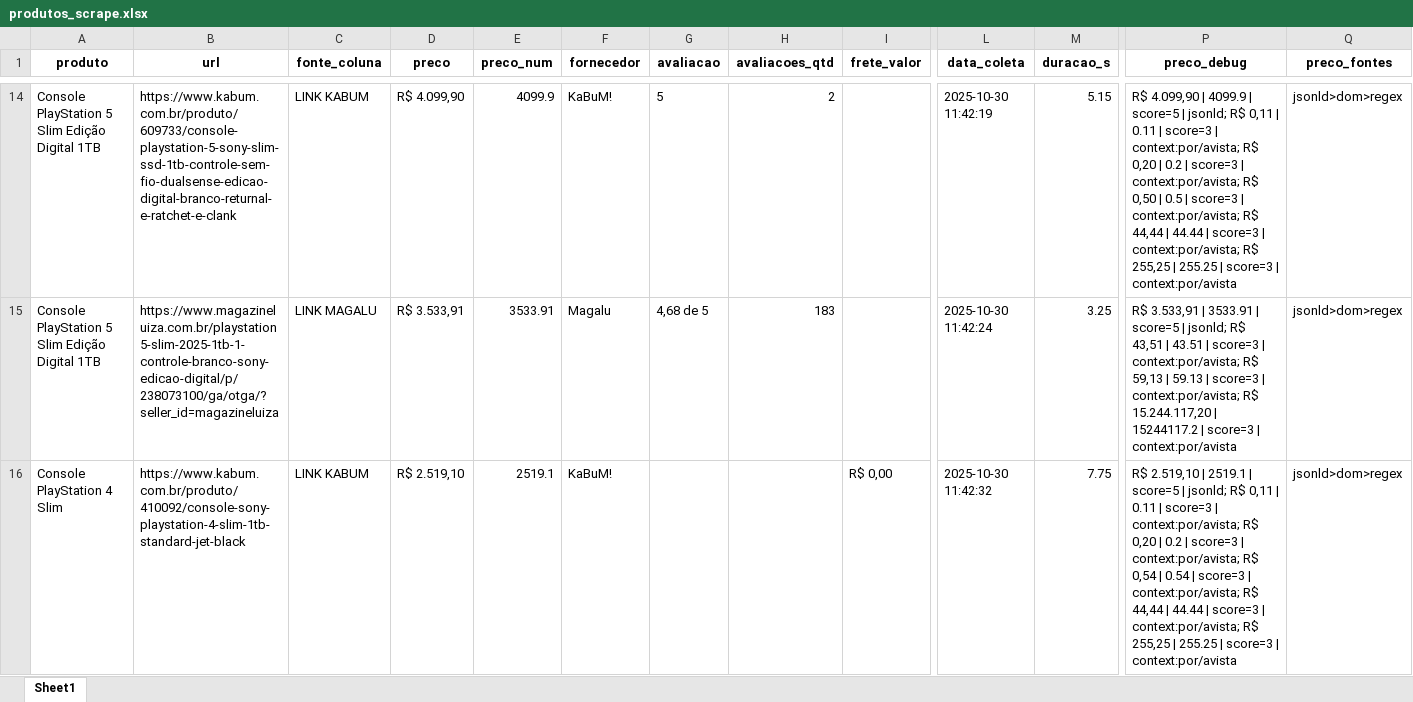
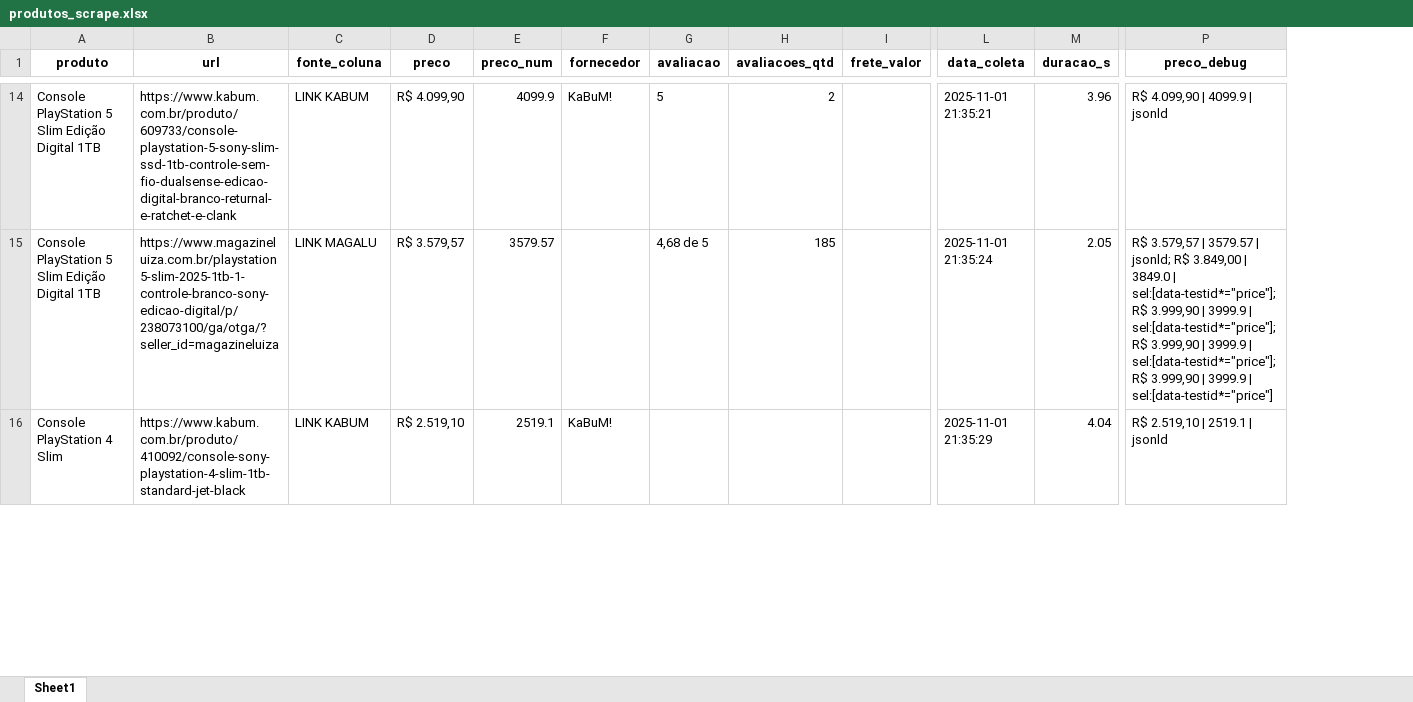
Before and after one commit to Kaiki2004/web-scraping, an Excel workbook: produtos_scrape.xlsx, sheet Sheet1, drawn as a sheet; only a part is shown, gaps mark what is left out; values as stored, in another font and other column widths than the file's, no borders; the diff covers the shown part only; the diff names each change by its address in the sheet, - before the commit and + after, or states it on an @@ line.

```diff
--- a/produtos_scrape.xlsx (sheet Sheet1)
+++ b/produtos_scrape.xlsx (sheet Sheet1)
-column Q (preco_fontes), rows 14-16: all jsonld>dom>regex
-L14 (data_coleta): 2025-10-30 11:42:19
+L14 (data_coleta): 2025-11-01 21:35:21
-M14 (duracao_s): 5.15
+M14 (duracao_s): 3.96
-P14 (preco_debug): …4099.9 | score=5 | jsonld; R$ 0,11 | 0.11 | score=3 | context:por/avista; R$ 0,20 | 0.2 | score=3 | context:por/avista; R$ 0,50 | 0.5 | score=3 | context:por/avista; R$ 44,44 | 44.44 | score=3 | context:por/avista; R$ 255,25 | 255.25 | score=3 | context:por/avista
+P14 (preco_debug): …4099.9 | jsonld
-D15 (preco): R$ 3.533,91
+D15 (preco): R$ 3.579,57
-E15 (preco_num): 3533.91
+E15 (preco_num): 3579.57
-F15 (fornecedor): Magalu
+F15 (fornecedor): (empty)
-H15 (avaliacoes_qtd): 183
+H15 (avaliacoes_qtd): 185
-L15 (data_coleta): 2025-10-30 11:42:24
+L15 (data_coleta): 2025-11-01 21:35:24
-M15 (duracao_s): 3.25
+M15 (duracao_s): 2.05
-P15 (preco_debug): R$ 3.533,91 | 3533.91 | score=5 | jsonld; R$ 43,51 | 43.51 | score=3 | context:por/avista; R$ 59,13 | 59.13 | score=3 | context:por/avista; R$ 15.244.117,20 | 15244117.2 | score=3 | context:por/avista
+P15 (preco_debug): R$ 3.579,57 | 3579.57 | jsonld; R$ 3.849,00 | 3849.0 | sel:[data-testid*="price"]; R$ 3.999,90 | 3999.9 | sel:[data-testid*="price"]; R$ 3.999,90 | 3999.9 | sel:[data-testid*="price"]; R$ 3.999,90 | 3999.9 | sel:[data-testid*="price"]
-I16 (frete_valor): R$ 0,00
+I16 (frete_valor): (empty)
-L16 (data_coleta): 2025-10-30 11:42:32
+L16 (data_coleta): 2025-11-01 21:35:29
-M16 (duracao_s): 7.75
+M16 (duracao_s): 4.04
-P16 (preco_debug): …2519.1 | score=5 | jsonld; R$ 0,11 | 0.11 | score=3 | context:por/avista; R$ 0,20 | 0.2 | score=3 | context:por/avista; R$ 0,54 | 0.54 | score=3 | context:por/avista; R$ 44,44 | 44.44 | score=3 | context:por/avista; R$ 255,25 | 255.25 | score=3 | context:por/avista
+P16 (preco_debug): …2519.1 | jsonld
```
Also changed, not shown: 149 edited cells elsewhere in this sheet, 16 other files.
